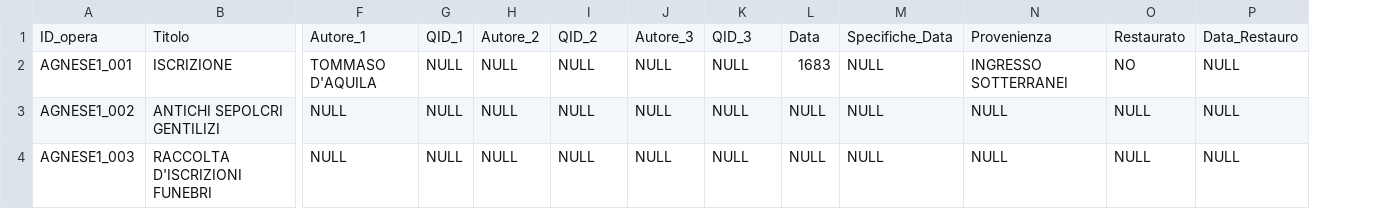
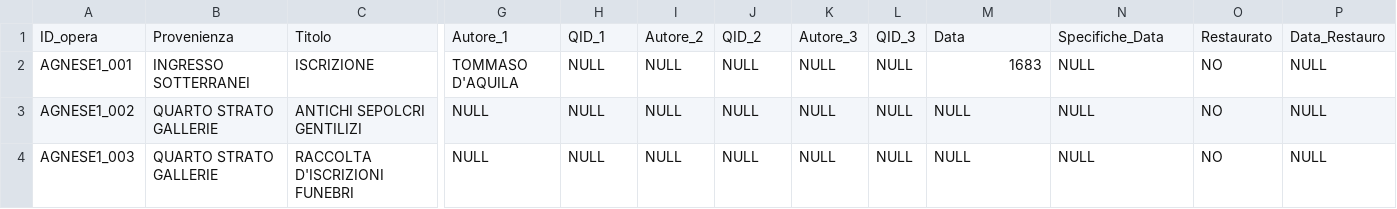
Before and after one commit to glptr-gh/Roma-Sotterranea, a CSV file: data/CSV/S.AGNESE1.csv, drawn as a sheet; only a part is shown, gaps mark what is left out; removed rows and columns are numbered as before the commit, all else as after; the diff names each change by its address in the sheet, - before the commit and + after, or states it on an @@ line.

Commit message:
Update S.AGNESE1.csv

```diff
--- a/data/CSV/S.AGNESE1.csv
+++ b/data/CSV/S.AGNESE1.csv
+column B, rows 1-4: Provenienza | INGRESSO SOTTERRANEI | QUARTO STRATO GALLERIE | QUARTO STRATO GALLERIE
-column G, rows 1-4: QID_1 | NULL | NULL | NULL
-H1: Autore_2
+H1: QID_1
-I1: QID_2
+I1: Autore_2
-J1: Autore_3
+J1: QID_2
-K1: QID_3
+K1: Autore_3
-L1: Data
+L1: QID_3
-M1: Specifiche_Data
+M1: Data
-N1: Provenienza
+N1: Specifiche_Data
-L2: 1683
+L2: NULL
-M2: NULL
+M2: 1683
-N2: INGRESSO SOTTERRANEI
+N2: NULL
-O3:O4: NULL
+O3:O4: NO
```
